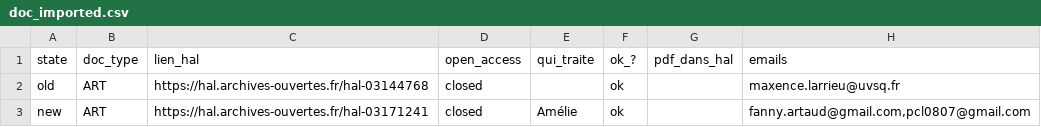
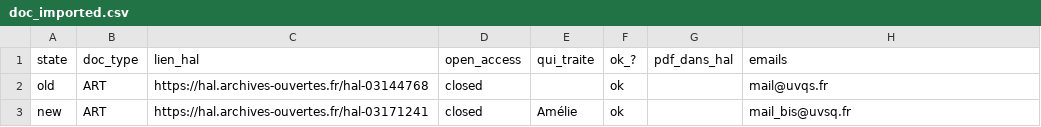
Before and after one commit to ml4rrieu/HAL_imports, a CSV file: data/doc_imported.csv, drawn as a sheet.

```diff
--- a/data/doc_imported.csv
+++ b/data/doc_imported.csv
@@ -1,3 +1,3 @@
 state,doc_type,lien_hal,open_access,qui_traite,ok_?,pdf_dans_hal,emails
-old,ART,https://hal.archives-ouvertes.fr/hal-03144768,closed,,ok,,maxence.larrieu@uvsq.fr
-new,ART,https://hal.archives-ouvertes.fr/hal-03171241,closed,Amélie,ok,,"fanny.artaud@gmail.com,pcl0807@gmail.com"
+old,ART,https://hal.archives-ouvertes.fr/hal-03144768,closed,,ok,,mail@uvqs.fr
+new,ART,https://hal.archives-ouvertes.fr/hal-03171241,closed,Amélie,ok,,mail_bis@uvsq.fr
```
Also changed, not shown: data/doc_analysed.csv, 1 other file.
